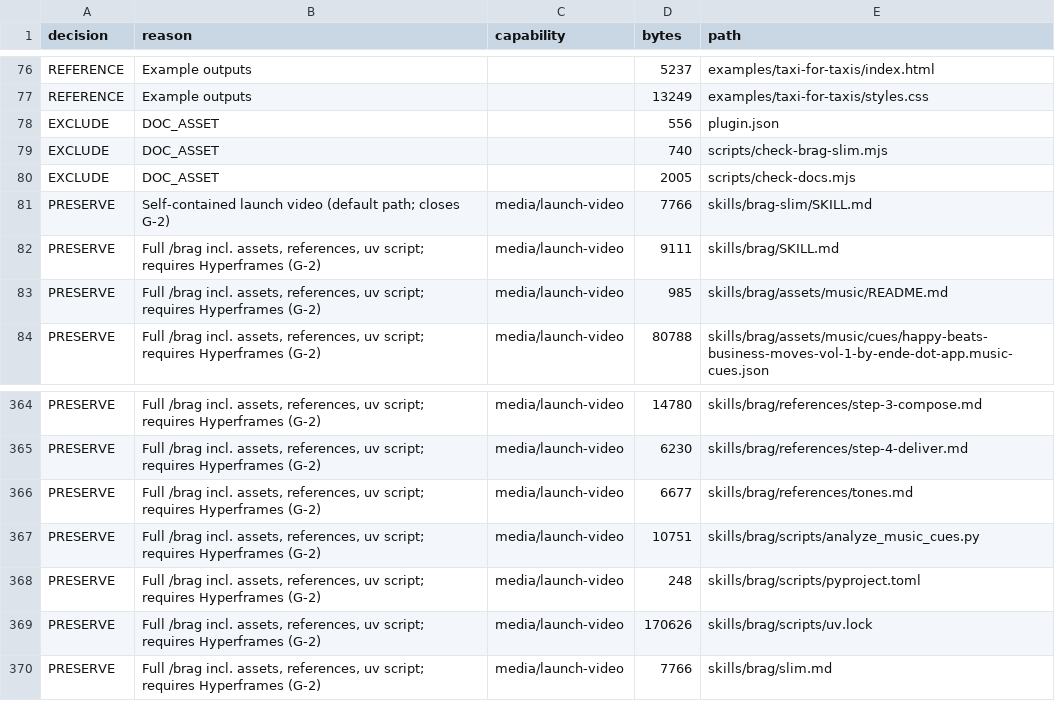
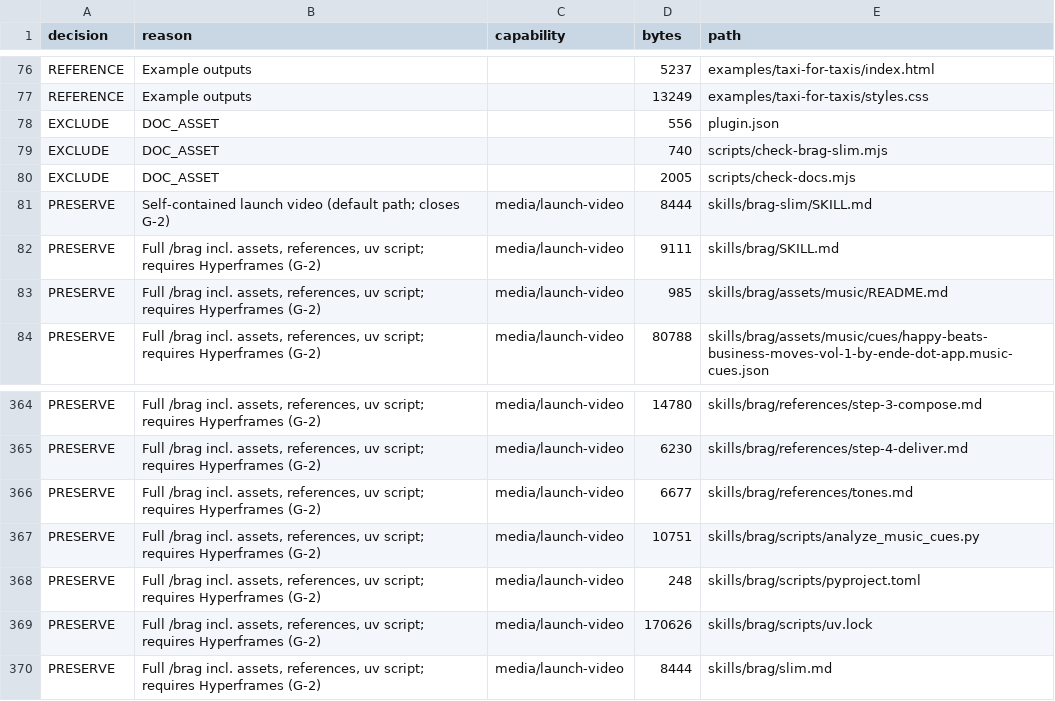
Before and after one commit to Vikhyath-thelazycoder/AgyLite, a TSV file: docs/audit/evidence/extraction-matrix/brag.tsv, drawn as a sheet; only a part is shown, gaps mark what is left out.

```diff
--- a/docs/audit/evidence/extraction-matrix/brag.tsv
+++ b/docs/audit/evidence/extraction-matrix/brag.tsv
@@ -80,3 +80,3 @@ EXCLUDE	DOC_ASSET		740	scripts/check-brag-slim.mjs
 EXCLUDE	DOC_ASSET		2005	scripts/check-docs.mjs
-PRESERVE	Self-contained launch video (default path; closes G-2)	media/launch-video	7766	skills/brag-slim/SKILL.md
+PRESERVE	Self-contained launch video (default path; closes G-2)	media/launch-video	8444	skills/brag-slim/SKILL.md
 PRESERVE	Full /brag incl. assets, references, uv script; requires Hyperframes (G-2)	media/launch-video	9111	skills/brag/SKILL.md
@@ -369,2 +369,2 @@ PRESERVE	Full /brag incl. assets, references, uv script; requires Hyperframes (G
 PRESERVE	Full /brag incl. assets, references, uv script; requires Hyperframes (G-2)	media/launch-video	170626	skills/brag/scripts/uv.lock
-PRESERVE	Full /brag incl. assets, references, uv script; requires Hyperframes (G-2)	media/launch-video	7766	skills/brag/slim.md
+PRESERVE	Full /brag incl. assets, references, uv script; requires Hyperframes (G-2)	media/launch-video	8444	skills/brag/slim.md
```
Also changed, not shown: docs/audit/evidence/upstream-file-hashes/brag.tsv, 12 other files.
